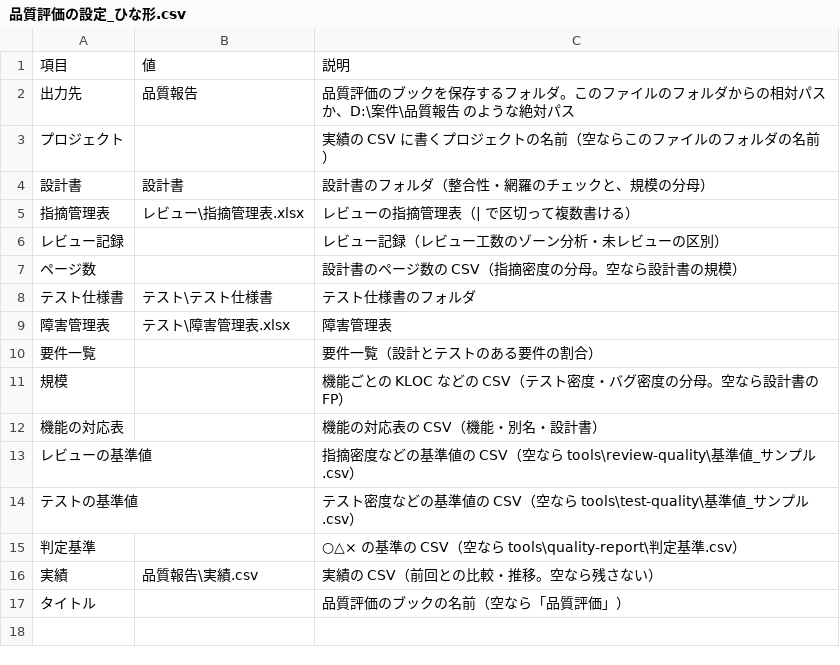
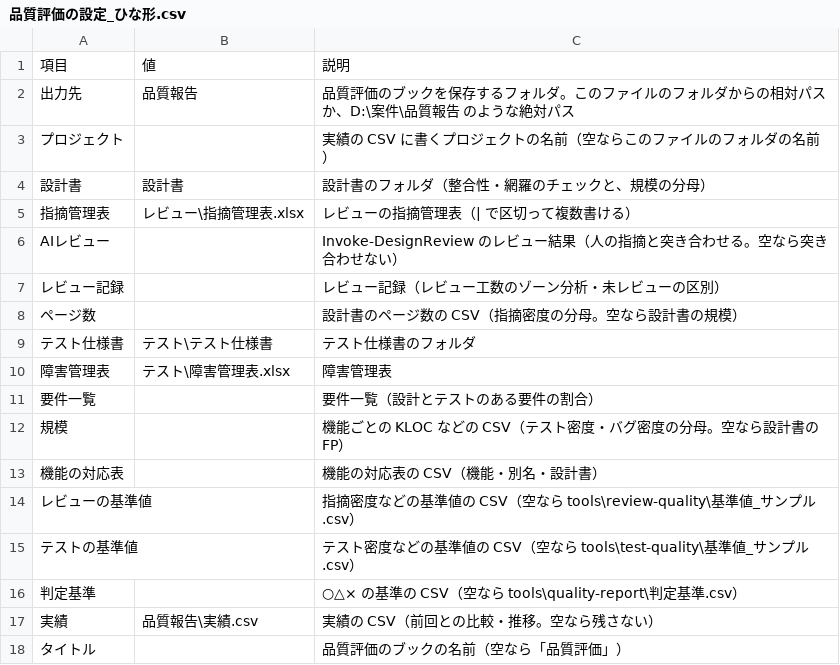
Before and after one commit to hhhryoma/------, a CSV file: tools/quality-report/品質評価の設定_ひな形.csv, drawn as a sheet.

```diff
--- a/tools/quality-report/品質評価の設定_ひな形.csv
+++ b/tools/quality-report/品質評価の設定_ひな形.csv
@@ -5,2 +5,3 @@
 指摘管理表,レビュー\指摘管理表.xlsx,レビューの指摘管理表（| で区切って複数書ける）
+AIレビュー,,Invoke-DesignReview のレビュー結果（人の指摘と突き合わせる。空なら突き合わせない）
 レビュー記録,,レビュー記録（レビュー工数のゾーン分析・未レビューの区別）
```
Also changed, not shown: 4 other files.
